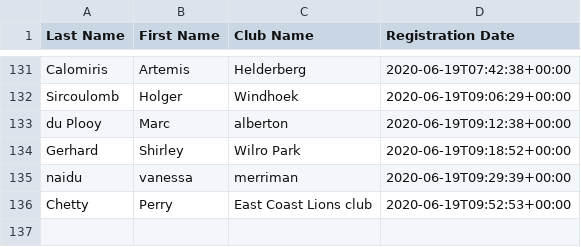
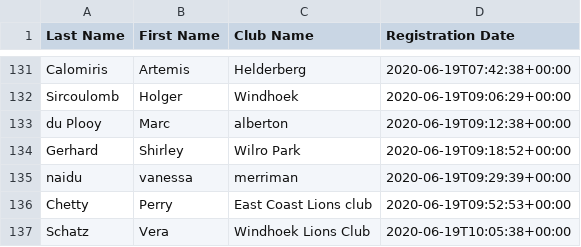
Before and after one commit to kimvanwyk/md410_2021_conv_website, a CSV file: static/docs/virtual_convention_stats.csv, drawn as a sheet; only a part is shown, gaps mark what is left out.

Commit message:
Registree stats backup on Fri Jun 19 12:23:07 SAST 2020

```diff
--- a/static/docs/virtual_convention_stats.csv
+++ b/static/docs/virtual_convention_stats.csv
@@ -136 +136,2 @@ naidu;vanessa;merriman;2020-06-19T09:29:39+00:00
 Chetty;Perry;East Coast Lions club;2020-06-19T09:52:53+00:00
+Schatz;Vera;Windhoek Lions Club;2020-06-19T10:05:38+00:00
```
Also changed, not shown: 2 other files.
